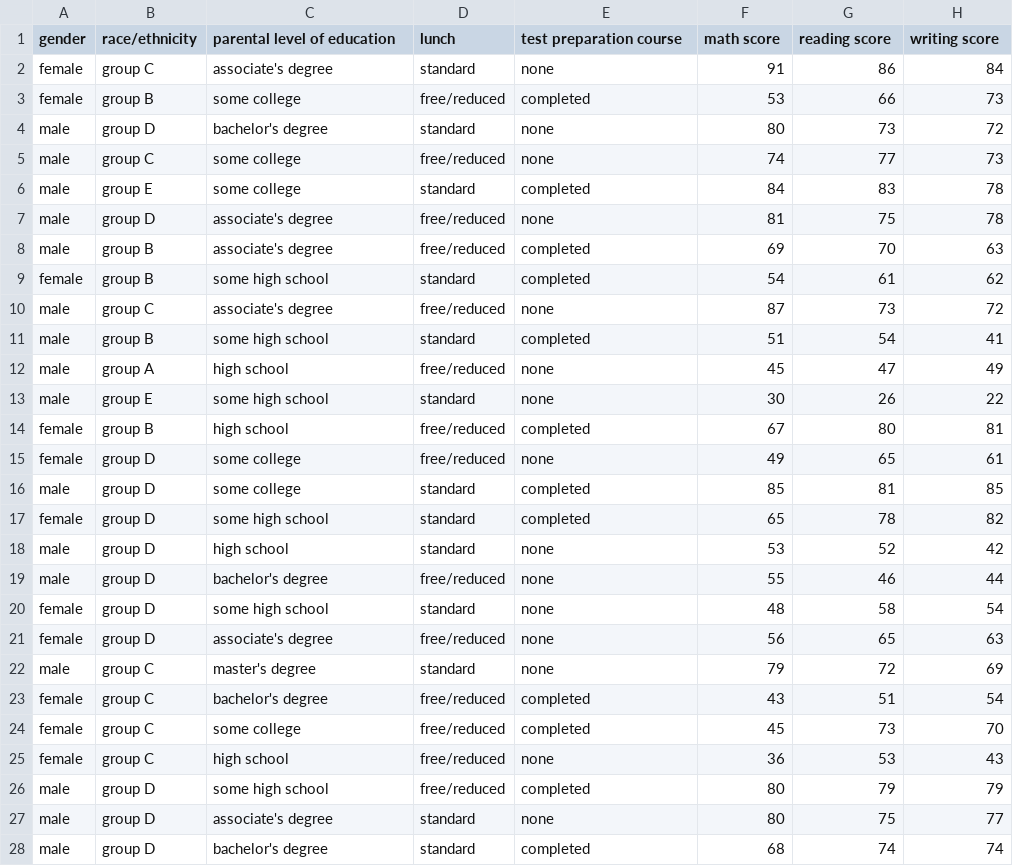
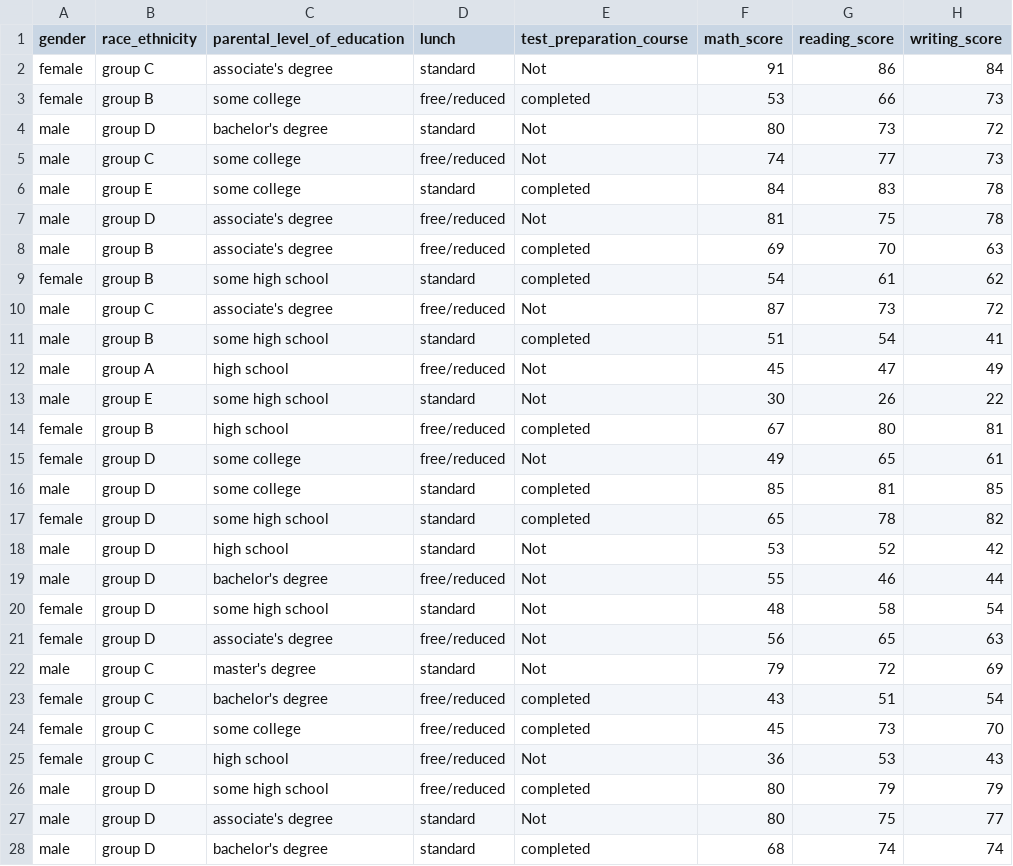
Before and after one commit to VANSHKAUSHIKSINGH/MLProject, a CSV file: artifacts/test.csv, drawn as a sheet; only a part is shown; the diff covers the shown part only.

```diff
--- a/artifacts/test.csv
+++ b/artifacts/test.csv
@@ -1,28 +1,28 @@
-gender,race/ethnicity,parental level of education,lunch,test preparation course,math score,reading score,writing score
-female,group C,associate's degree,standard,none,91,86,84
+gender,race_ethnicity,parental_level_of_education,lunch,test_preparation_course,math_score,reading_score,writing_score
+female,group C,associate's degree,standard,Not,91,86,84
 female,group B,some college,free/reduced,completed,53,66,73
-male,group D,bachelor's degree,standard,none,80,73,72
-male,group C,some college,free/reduced,none,74,77,73
+male,group D,bachelor's degree,standard,Not,80,73,72
+male,group C,some college,free/reduced,Not,74,77,73
 male,group E,some college,standard,completed,84,83,78
-male,group D,associate's degree,free/reduced,none,81,75,78
+male,group D,associate's degree,free/reduced,Not,81,75,78
 male,group B,associate's degree,free/reduced,completed,69,70,63
 female,group B,some high school,standard,completed,54,61,62
-male,group C,associate's degree,free/reduced,none,87,73,72
+male,group C,associate's degree,free/reduced,Not,87,73,72
 male,group B,some high school,standard,completed,51,54,41
-male,group A,high school,free/reduced,none,45,47,49
-male,group E,some high school,standard,none,30,26,22
+male,group A,high school,free/reduced,Not,45,47,49
+male,group E,some high school,standard,Not,30,26,22
 female,group B,high school,free/reduced,completed,67,80,81
-female,group D,some college,free/reduced,none,49,65,61
+female,group D,some college,free/reduced,Not,49,65,61
 male,group D,some college,standard,completed,85,81,85
 female,group D,some high school,standard,completed,65,78,82
-male,group D,high school,standard,none,53,52,42
-male,group D,bachelor's degree,free/reduced,none,55,46,44
-female,group D,some high school,standard,none,48,58,54
-female,group D,associate's degree,free/reduced,none,56,65,63
-male,group C,master's degree,standard,none,79,72,69
+male,group D,high school,standard,Not,53,52,42
+male,group D,bachelor's degree,free/reduced,Not,55,46,44
+female,group D,some high school,standard,Not,48,58,54
+female,group D,associate's degree,free/reduced,Not,56,65,63
+male,group C,master's degree,standard,Not,79,72,69
 female,group C,bachelor's degree,free/reduced,completed,43,51,54
 female,group C,some college,free/reduced,completed,45,73,70
-female,group C,high school,free/reduced,none,36,53,43
+female,group C,high school,free/reduced,Not,36,53,43
 male,group D,some high school,free/reduced,completed,80,79,79
-male,group D,associate's degree,standard,none,80,75,77
+male,group D,associate's degree,standard,Not,80,75,77
 male,group D,bachelor's degree,standard,completed,68,74,74
```
Also changed, not shown: 106 edited cells elsewhere in this file, Notebook/catboost_info/time_left.tsv, artifacts/data.csv, 18 other files.
